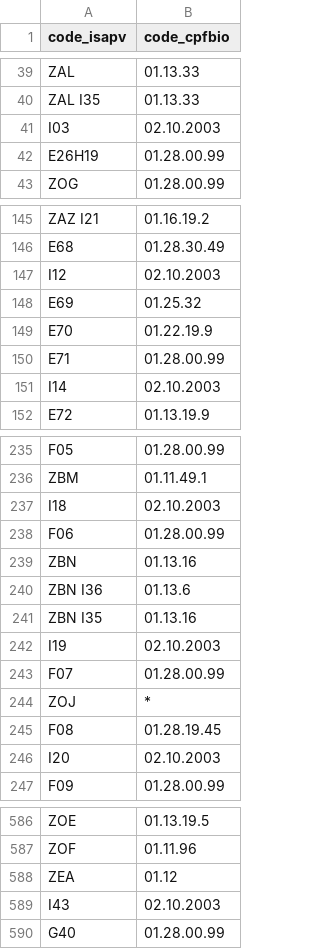
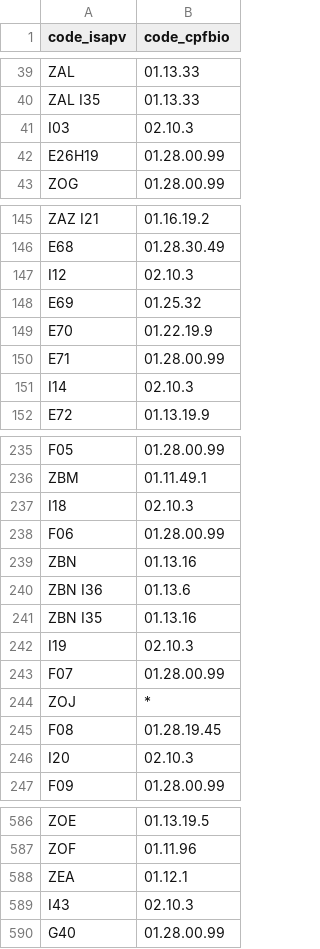
Before and after one commit to AgenceBio/rosetta-cultures, a CSV file: data/correspondance-geofolia.csv, drawn as a sheet; only a part is shown, gaps mark what is left out; the diff covers the shown part only.

```diff
--- a/data/correspondance-geofolia.csv
+++ b/data/correspondance-geofolia.csv
@@ -40,3 +40,3 @@ ZAL,01.13.33
 ZAL I35,01.13.33
-I03,02.10.2003
+I03,02.10.3
 E26H19,01.28.00.99
@@ -146,3 +146,3 @@ ZAZ I21,01.16.19.2
 E68,01.28.30.49
-I12,02.10.2003
+I12,02.10.3
 E69,01.25.32
@@ -150,3 +150,3 @@ E70,01.22.19.9
 E71,01.28.00.99
-I14,02.10.2003
+I14,02.10.3
 E72,01.13.19.9
@@ -236,3 +236,3 @@ F05,01.28.00.99
 ZBM,01.11.49.1
-I18,02.10.2003
+I18,02.10.3
 F06,01.28.00.99
@@ -241,3 +241,3 @@ ZBN I36,01.13.6
 ZBN I35,01.13.16
-I19,02.10.2003
+I19,02.10.3
 F07,01.28.00.99
@@ -245,3 +245,3 @@ ZOJ,*
 F08,01.28.19.45
-I20,02.10.2003
+I20,02.10.3
 F09,01.28.00.99
@@ -587,4 +587,4 @@ ZOE,01.13.19.5
 ZOF,01.11.96
-ZEA,01.12
-I43,02.10.2003
+ZEA,01.12.1
+I43,02.10.3
 G40,01.28.00.99
```
Also changed, not shown: 12 edited cells elsewhere in this file, data/correspondance.csv, data/nomenclature.csv, 1 other file.
